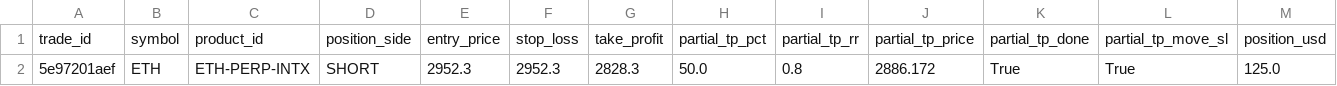
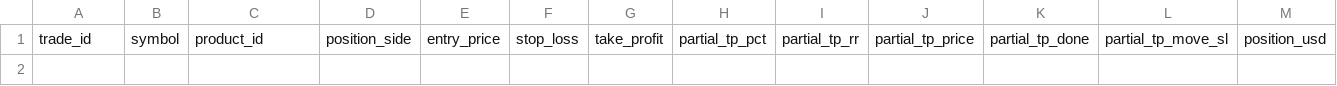
Before and after one commit to spirosrap/crypto-finance, a CSV file: trade_logs/paper_finder_open_positions.csv, drawn as a sheet; only a part is shown; rows hold the shown columns only; the diff names each change by its address in the sheet, - before the commit and + after, or states it on an @@ line.

Commit message:
Update equity report and trade logs

```diff
--- a/trade_logs/paper_finder_open_positions.csv
+++ b/trade_logs/paper_finder_open_positions.csv
-row 2: 5e97201aef | ETH | ETH-PERP-INTX | SHORT | 2952.3 | 2952.3 | 2828.3 | 50.0 | 0.8 | 2886.172 | True | True | 125.0
```
Also changed, not shown: trade_logs/paper_finder_closed_positions.csv, trade_logs/watchdog_closed_positions.csv, 2 other files.
